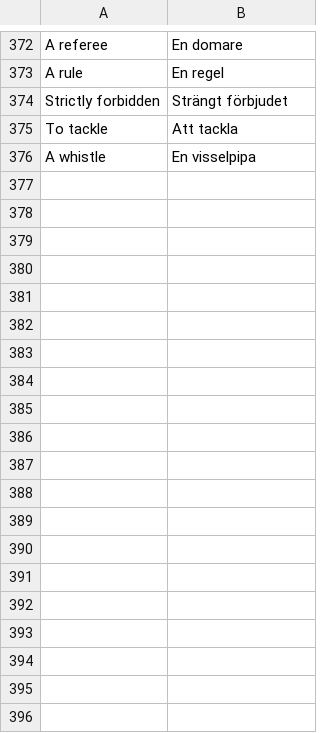
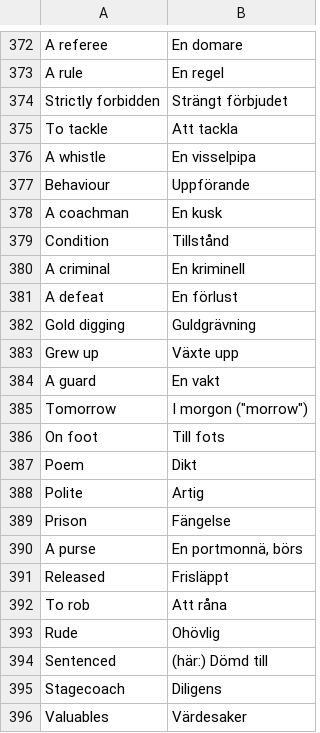
Before and after one commit to Q2MORY17/HomeworkEnglishGlossary, a CSV file: glossary.csv, drawn as a sheet; only a part is shown, gaps mark what is left out.

```diff
--- a/glossary.csv
+++ b/glossary.csv
@@ -376 +376,21 @@ To tackle,Att tackla
 A whistle,En visselpipa
+Behaviour,Uppförande
+A coachman,En kusk
+Condition,Tillstånd
+A criminal,En kriminell
+A defeat,En förlust
+Gold digging,Guldgrävning
+Grew up,Växte upp
+A guard,En vakt
+Tomorrow,I morgon ("morrow")
+On foot,Till fots
+Poem,Dikt
+Polite,Artig
+Prison,Fängelse
+A purse,"En portmonnä, börs"
+Released,Frisläppt
+To rob,Att råna
+Rude,Ohövlig
+Sentenced,(här:) Dömd till
+Stagecoach,Diligens
+Valuables,Värdesaker
```
Also changed, not shown: 2 other files.
